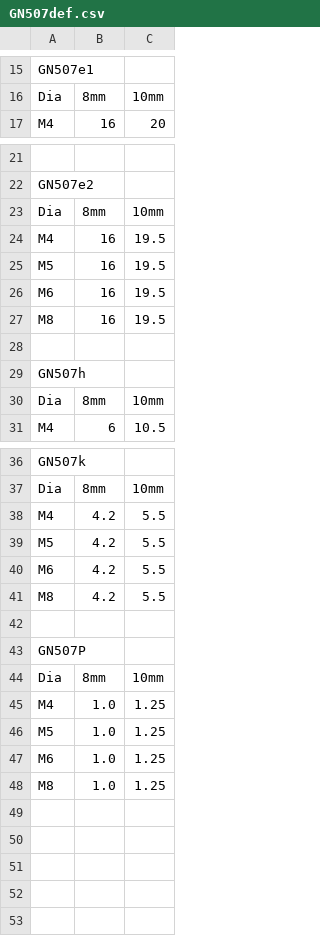
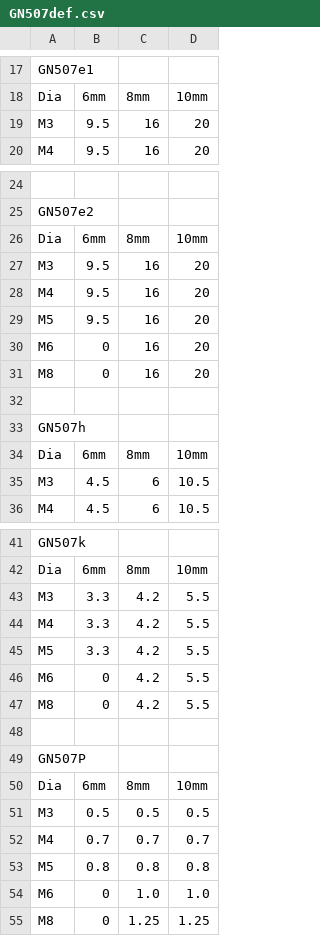
Before and after one commit to shaise/FreeCAD_FastenersWB, a CSV file: FsData/GN507def.csv, drawn as a sheet; only a part is shown, gaps mark what is left out; addresses are those after the commit; the diff covers the shown part only; the diff names each change by its address in the sheet, - before the commit and + after, or states it on an @@ line.

Commit message:
Add T-slot nuts for 6mm slot width 2020 Al profile.
- The previous data only allowed to have T-slot nuts for 3030 and 4545 Al profiles.
- Add M3 diameter
- Fix thread pitch

```diff
--- a/FsData/GN507def.csv
+++ b/FsData/GN507def.csv
+column B, row 18: 6mm; row 20: 9.5; row 26: 6mm; rows 28-34: 9.5 | 9.5 | 0 | 0 |  |  | 6mm; row 36: 4.5; row 42: 6mm; rows 44-50: 3.3 | 3.3 | 0 | 0 |  |  | 6mm; rows 52-55: 0.7 | 0.8 | 0 | 0
+row 19: M3 | 9.5 | 16 | 20
+row 27: M3 | 9.5 | 16 | 20
-D28:D31: 19.5
+D28:D31: 20
+row 35: M3 | 4.5 | 6 | 10.5
+row 43: M3 | 3.3 | 4.2 | 5.5
+row 51: M3 | 0.5 | 0.5 | 0.5
-C52: 1.0
+C52: 0.7
-D52: 1.25
+D52: 0.7
-C53: 1.0
+C53: 0.8
-D53: 1.25
+D53: 0.8
-D54: 1.25
+D54: 1.0
-C55: 1.0
+C55: 1.25
```
Also changed, not shown: 2 added rows elsewhere in this file, FsData/GN505def.csv.
